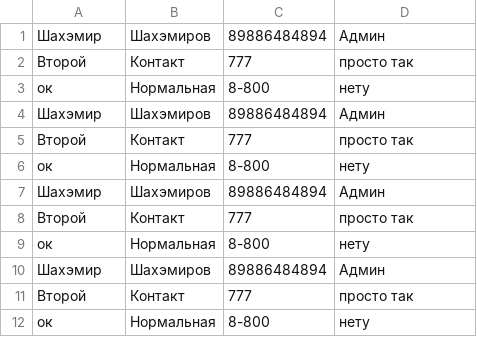
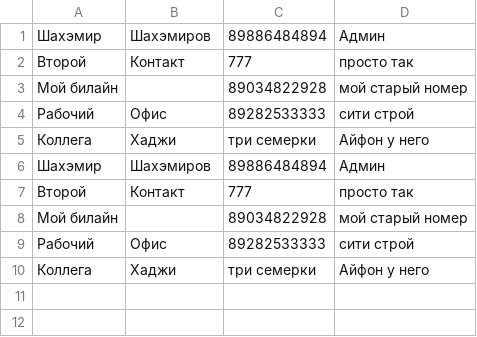
Before and after one commit to Shakhemir/MVC_phone_book, a CSV file: contacts.csv, drawn as a sheet; removed rows and columns are numbered as before the commit, all else as after; the diff names each change by its address in the sheet, - before the commit and + after, or states it on an @@ line.

```diff
--- a/contacts.csv
+++ b/contacts.csv
-row 3: ок | Нормальная | 8-800 | нету
+row 3: Мой билайн |  | 89034822928 | мой старый номер
+row 4: Рабочий | Офис | 89282533333 | сити строй
+row 5: Коллега | Хаджи | три семерки | Айфон у него
-row 6: ок | Нормальная | 8-800 | нету
-row 7: Шахэмир | Шахэмиров | 89886484894 | Админ
-row 8: Второй | Контакт | 777 | просто так
-row 9: ок | Нормальная | 8-800 | нету
-row 10: Шахэмир | Шахэмиров | 89886484894 | Админ
-row 11: Второй | Контакт | 777 | просто так
-row 12: ок | Нормальная | 8-800 | нету
+row 8: Мой билайн |  | 89034822928 | мой старый номер
+row 9: Рабочий | Офис | 89282533333 | сити строй
+row 10: Коллега | Хаджи | три семерки | Айфон у него
```
Also changed, not shown: 9 other files.
